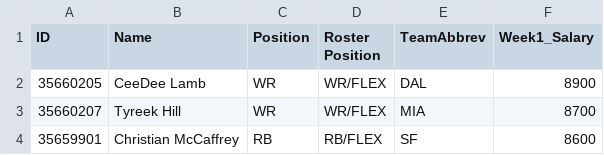
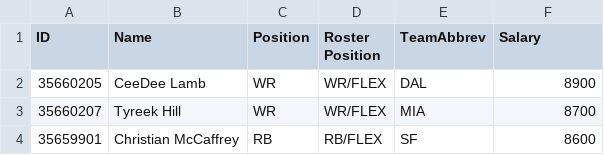
Before and after one commit to kbw612/Fantasy, a CSV file: NFL/2024/DK/DK-Players-week-1.csv, drawn as a sheet; only a part is shown.

Commit message:
Update DK-Players-week-1.csv

```diff
--- a/NFL/2024/DK/DK-Players-week-1.csv
+++ b/NFL/2024/DK/DK-Players-week-1.csv
@@ -1,2 +1,2 @@
-ID,Name,Position,Roster Position,TeamAbbrev,Week1_Salary
+ID,Name,Position,Roster Position,TeamAbbrev,Salary
 35660205,CeeDee Lamb,WR,WR/FLEX,DAL,8900
```
